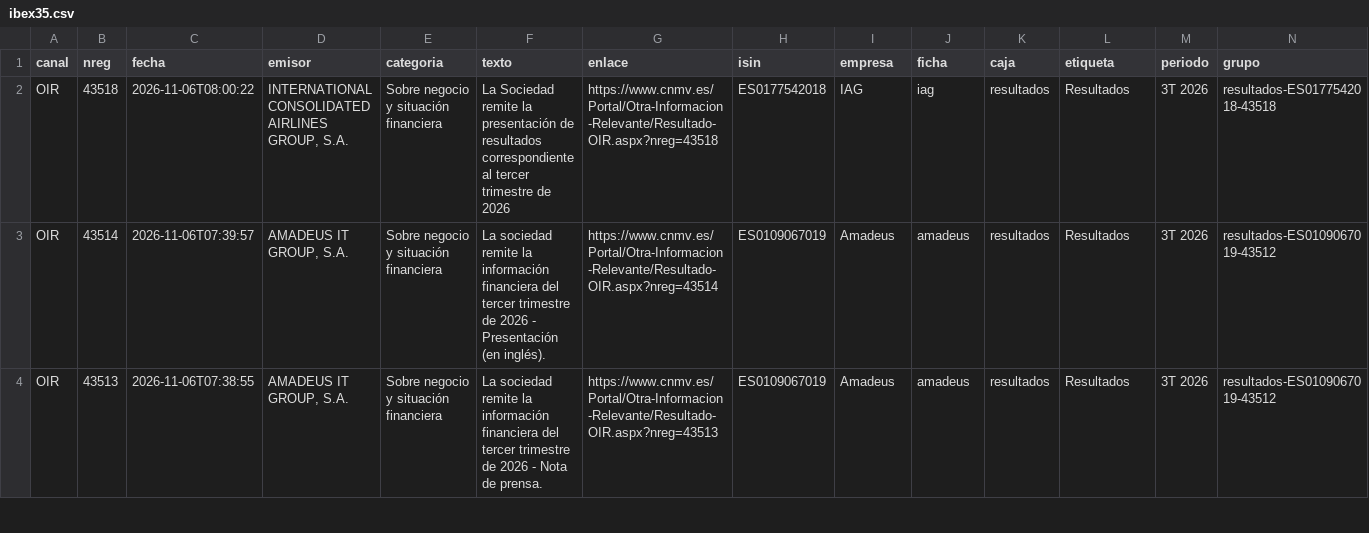
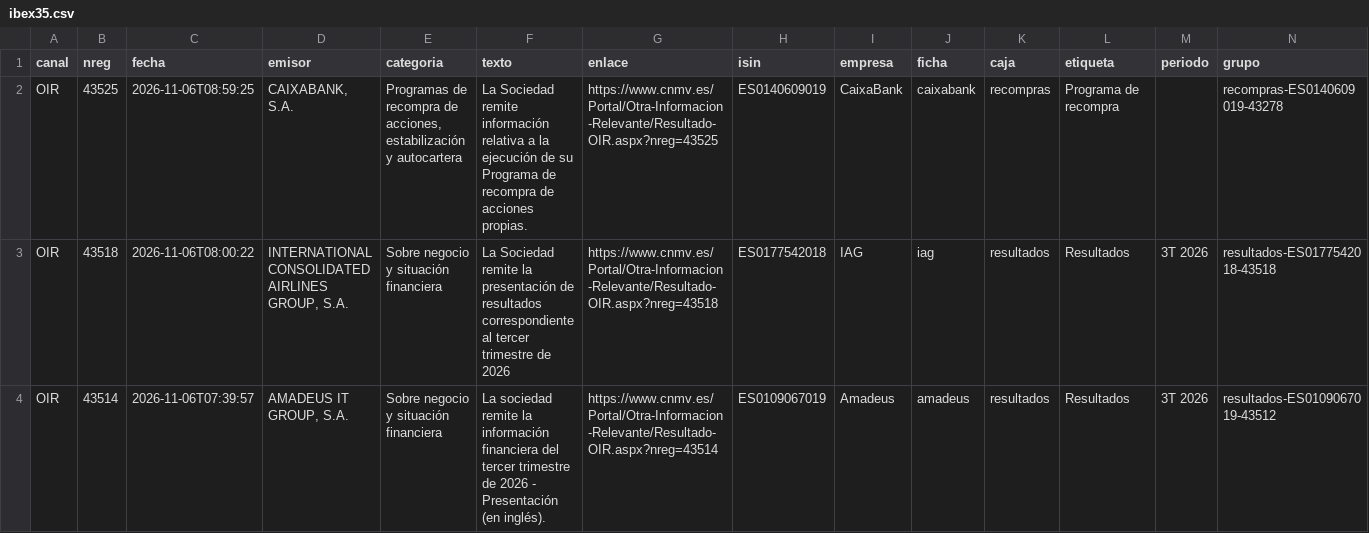
Before and after one commit to elespeculador-datos/ifg, a CSV file: docs/cnmv/datos/ibex35.csv, drawn as a sheet; only a part is shown; the shorter side is filled out with more unchanged rows.

```diff
--- a/docs/cnmv/datos/ibex35.csv
+++ b/docs/cnmv/datos/ibex35.csv
@@ -1,2 +1,3 @@
 canal,nreg,fecha,emisor,categoria,texto,enlace,isin,empresa,ficha,caja,etiqueta,periodo,grupo
+OIR,43525,2026-11-06T08:59:25,"CAIXABANK, S.A.","Programas de recompra de acciones, estabilización y autocartera",La Sociedad remite información relativa a la ejecución de su Programa de recompra de acciones propias.,https://www.cnmv.es/Portal/Otra-Informacion-Relevante/Resultado-OIR.aspx?nreg=43525,ES0140609019,CaixaBank,caixabank,recompras,Programa de recompra,,recompras-ES0140609019-43278
 OIR,43518,2026-11-06T08:00:22,"INTERNATIONAL CONSOLIDATED AIRLINES GROUP, S.A.",Sobre negocio y situación financiera,La Sociedad remite la presentación de resultados correspondiente al tercer trimestre de 2026,https://www.cnmv.es/Portal/Otra-Informacion-Relevante/Resultado-OIR.aspx?nreg=43518,ES0177542018,IAG,iag,resultados,Resultados,3T 2026,resultados-ES0177542018-43518
```
Also changed, not shown: docs/cnmv/datos/comunicados.csv, 43 other files.
